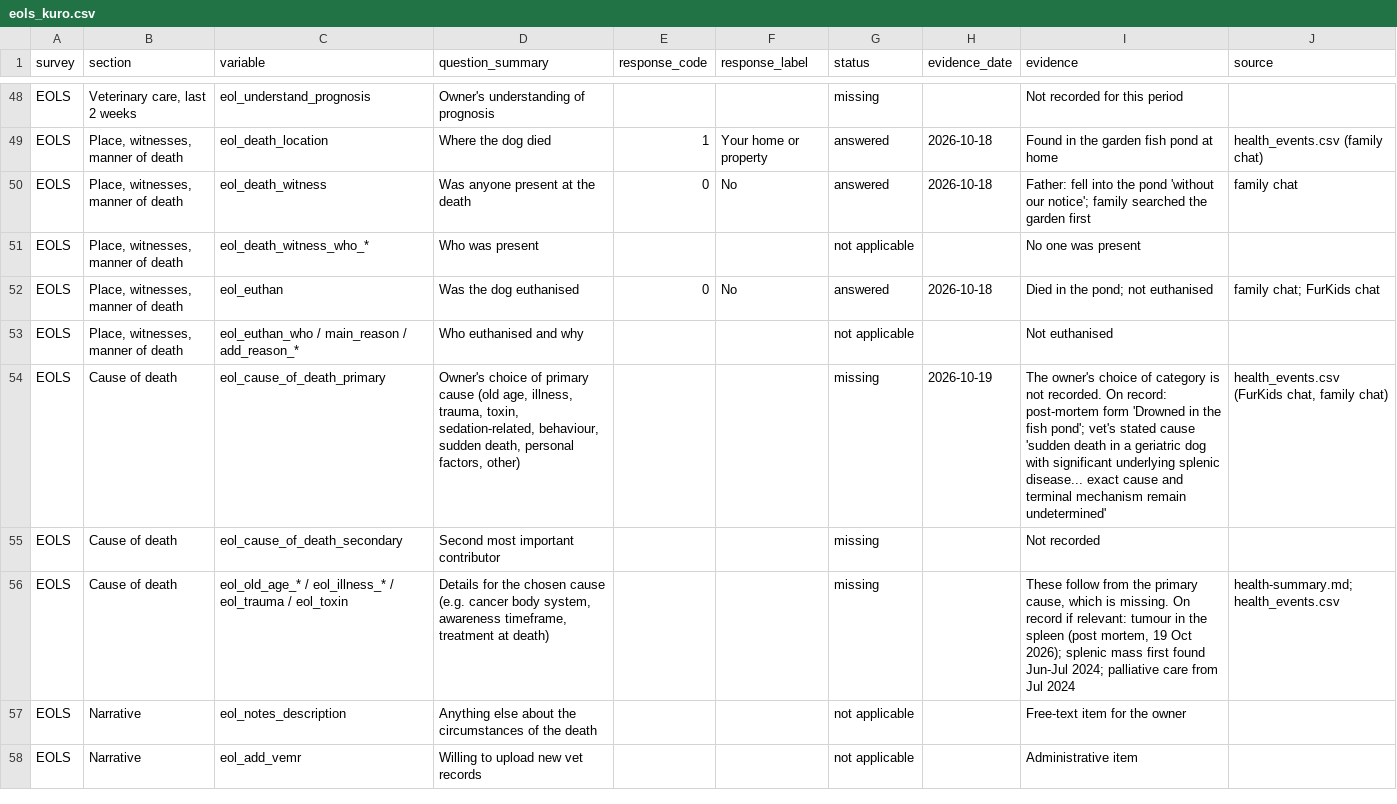
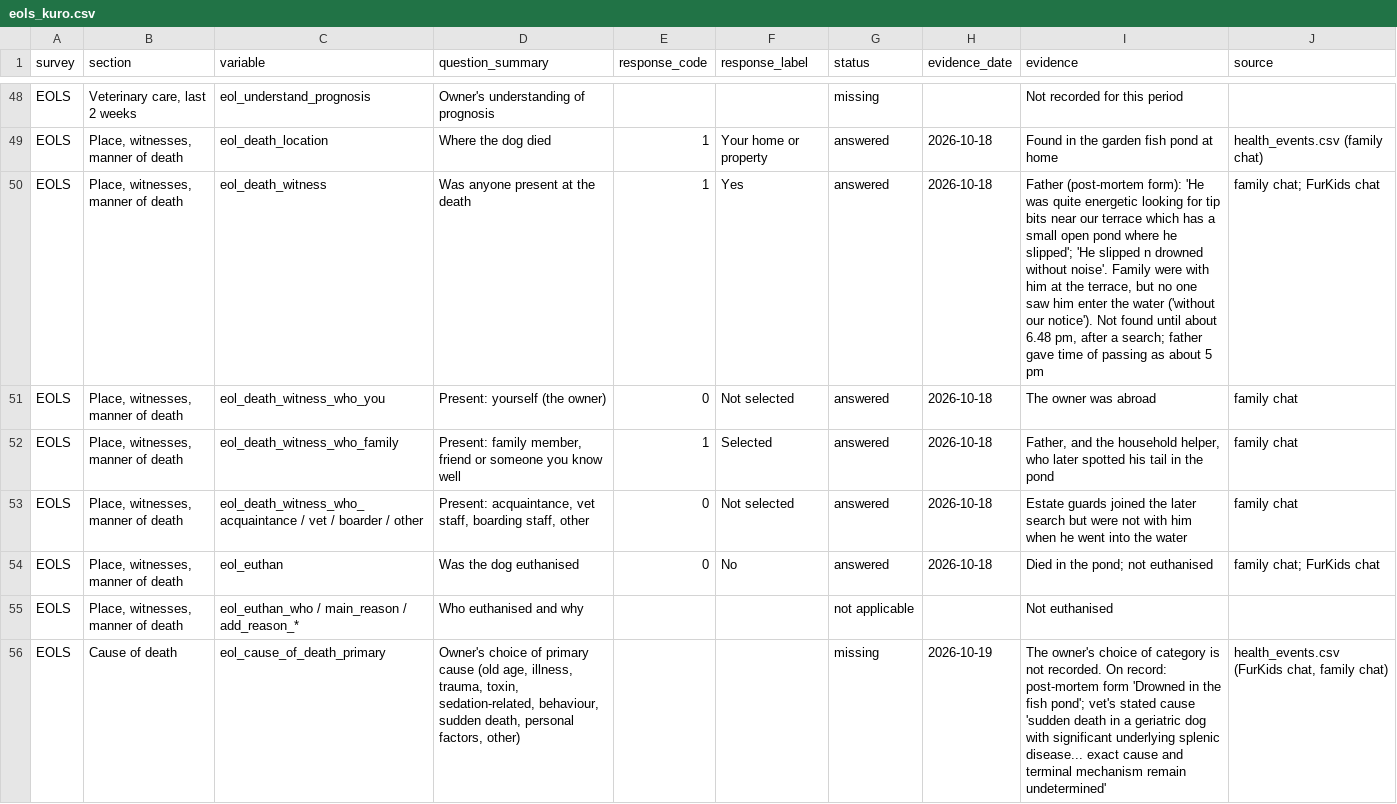
Before and after one commit to nghuixin/os-kuro-archives, a CSV file: data/dap_retrospective/eols_kuro.csv, drawn as a sheet; only a part is shown, gaps mark what is left out; the shorter side is filled out with more unchanged rows.

```diff
--- a/data/dap_retrospective/eols_kuro.csv
+++ b/data/dap_retrospective/eols_kuro.csv
@@ -49,4 +49,6 @@ EOLS,"Veterinary care, last 2 weeks",eol_understand_prognosis,Owner's understand
 EOLS,"Place, witnesses, manner of death",eol_death_location,Where the dog died,1,Your home or property,answered,2026-10-18,Found in the garden fish pond at home,health_events.csv (family chat)
-EOLS,"Place, witnesses, manner of death",eol_death_witness,Was anyone present at the death,0,No,answered,2026-10-18,Father: fell into the pond 'without our notice'; family searched the garden first,family chat
-EOLS,"Place, witnesses, manner of death",eol_death_witness_who_*,Who was present,,,not applicable,,No one was present,
+EOLS,"Place, witnesses, manner of death",eol_death_witness,Was anyone present at the death,1,Yes,answered,2026-10-18,"Father (post-mortem form): 'He was quite energetic looking for tip bits near our terrace which has a small open pond where he slipped'; 'He slipped n drowned without noise'. Family were with him at the terrace, but no one saw him enter the water ('without our notice'). Not found until about 6.48 pm, after a search; father gave time of passing as about 5 pm",family chat; FurKids chat
+EOLS,"Place, witnesses, manner of death",eol_death_witness_who_you,Present: yourself (the owner),0,Not selected,answered,2026-10-18,The owner was abroad,family chat
+EOLS,"Place, witnesses, manner of death",eol_death_witness_who_family,"Present: family member, friend or someone you know well",1,Selected,answered,2026-10-18,"Father, and the household helper, who later spotted his tail in the pond",family chat
+EOLS,"Place, witnesses, manner of death",eol_death_witness_who_acquaintance / vet / boarder / other,"Present: acquaintance, vet staff, boarding staff, other",0,Not selected,answered,2026-10-18,Estate guards joined the later search but were not with him when he went into the water,family chat
 EOLS,"Place, witnesses, manner of death",eol_euthan,Was the dog euthanised,0,No,answered,2026-10-18,Died in the pond; not euthanised,family chat; FurKids chat
```
Also changed, not shown: 2 other files.
